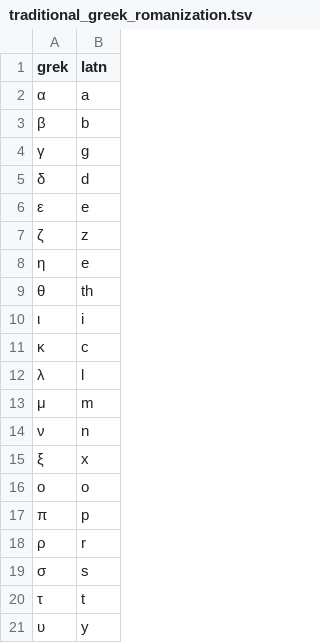
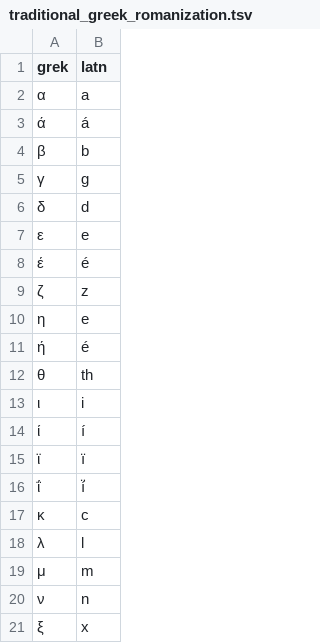
Before and after one commit to getkey/transliteration-font-maker, a TSV file: traditional_greek_romanization.tsv, drawn as a sheet; only a part is shown; the shorter side is filled out with more unchanged rows; the diff covers the shown part only; the diff names each change by its address in the sheet, - before the commit and + after, or states it on an @@ line.

Commit message:
Add letter variants with tonos and diaresis
This covers modern greek. Which might be a bit irrelevant given that this tsv is for ancient greek.

```diff
--- a/traditional_greek_romanization.tsv
+++ b/traditional_greek_romanization.tsv
+row 3: ά | á
+row 8: έ | é
+row 11: ή | é
+row 14: ί | í
+row 15: ϊ | ï
+row 16: ΐ | í̈
```
Also changed, not shown: 6 added rows elsewhere in this file.
